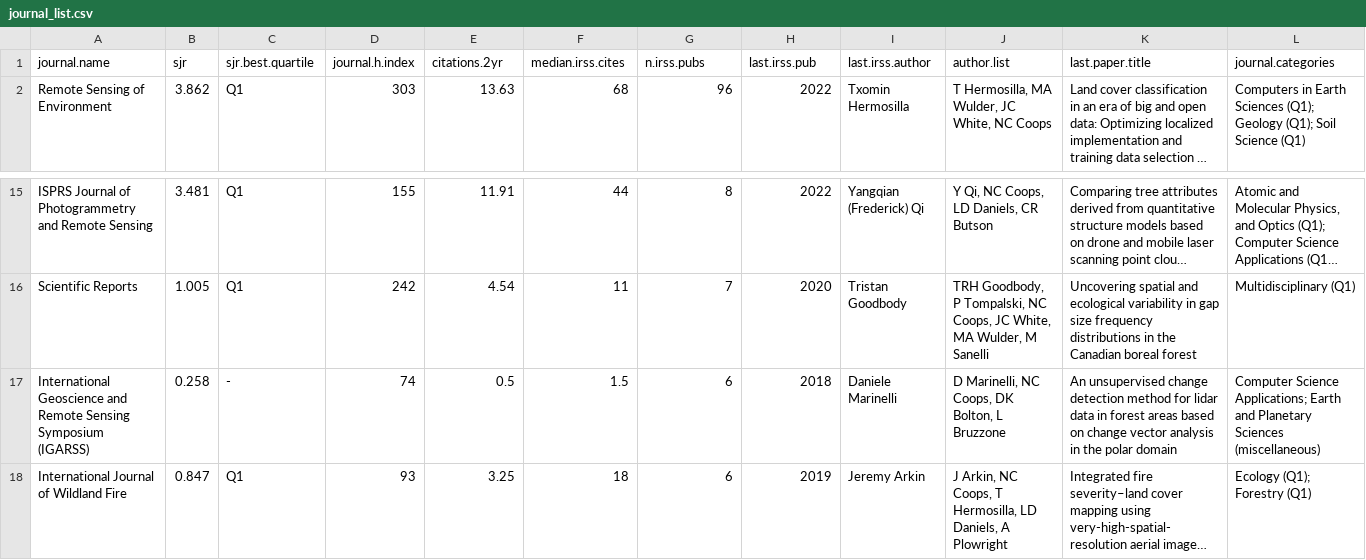
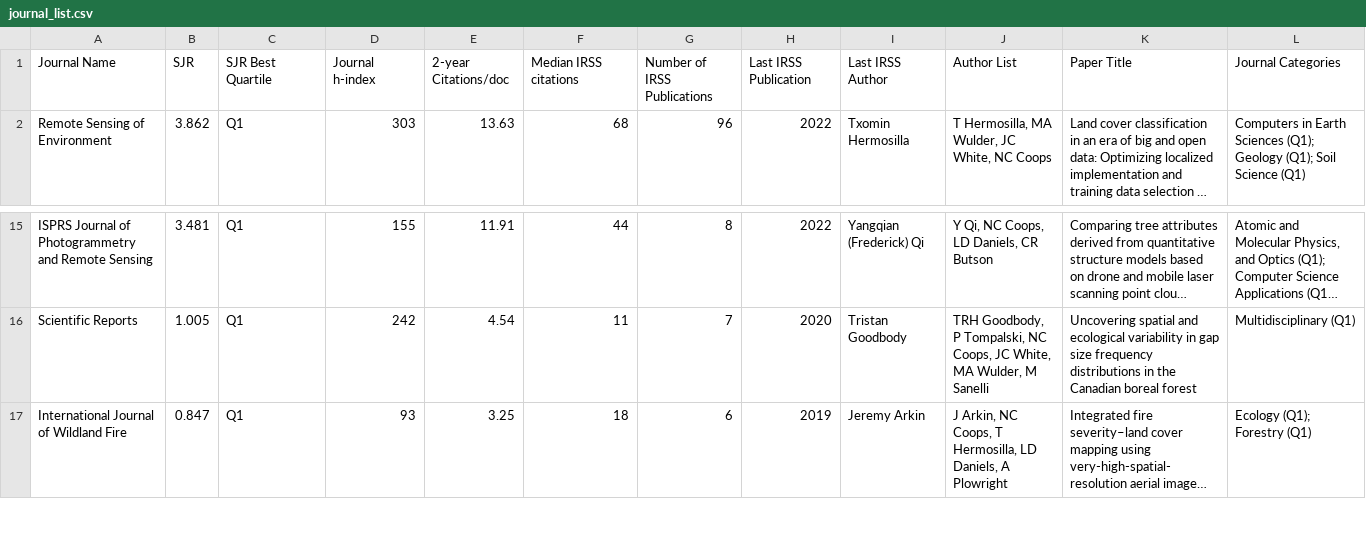
Before and after one commit to IRSS-UBC/irss_papers, a CSV file: journal_list.csv, drawn as a sheet; only a part is shown, gaps mark what is left out; long unchanged cells end in …; removed rows and columns are numbered as before the commit, all else as after; the diff names each change by its address in the sheet, - before the commit and + after, or states it on an @@ line.

```diff
--- a/journal_list.csv
+++ b/journal_list.csv
-row 1: journal.name | sjr | sjr.best.quartile | journal.h.index | citations.2yr | median.irss.cites | n.irss.pubs | last.irss.pub | last.irss.author | author.list | last.paper.title | journal.categories
+row 1: Journal Name | SJR | SJR Best Quartile | Journal h-index | 2-year Citations/doc | Median IRSS citations | Number of IRSS Publications | Last IRSS Publication | Last IRSS Author | Author List | Paper Title | Journal Categories
-row 17: International Geoscience and Remote Sensing Symposium (IGARSS) | 0.258 | - | 74 | 0.5 | 1.5 | 6 | 2018 | Daniele Marinelli | D Marinelli, NC Coops, DK Bolton, L Bruzzone | An unsupervised change detection method for lidar data in forest areas based on change vector analysis in the polar domain | Computer Science Applications; Earth and Planetary Sciences (miscellaneous)
```
Also changed, not shown: 1 other file.
